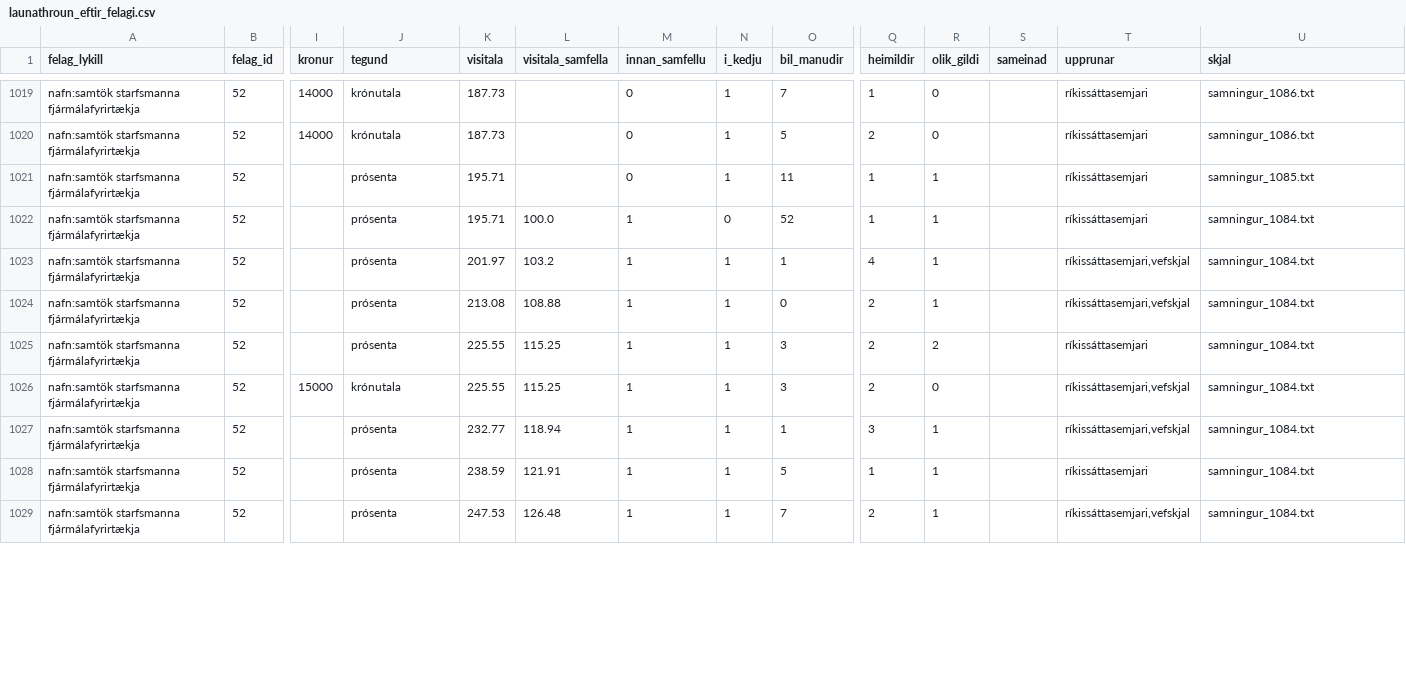
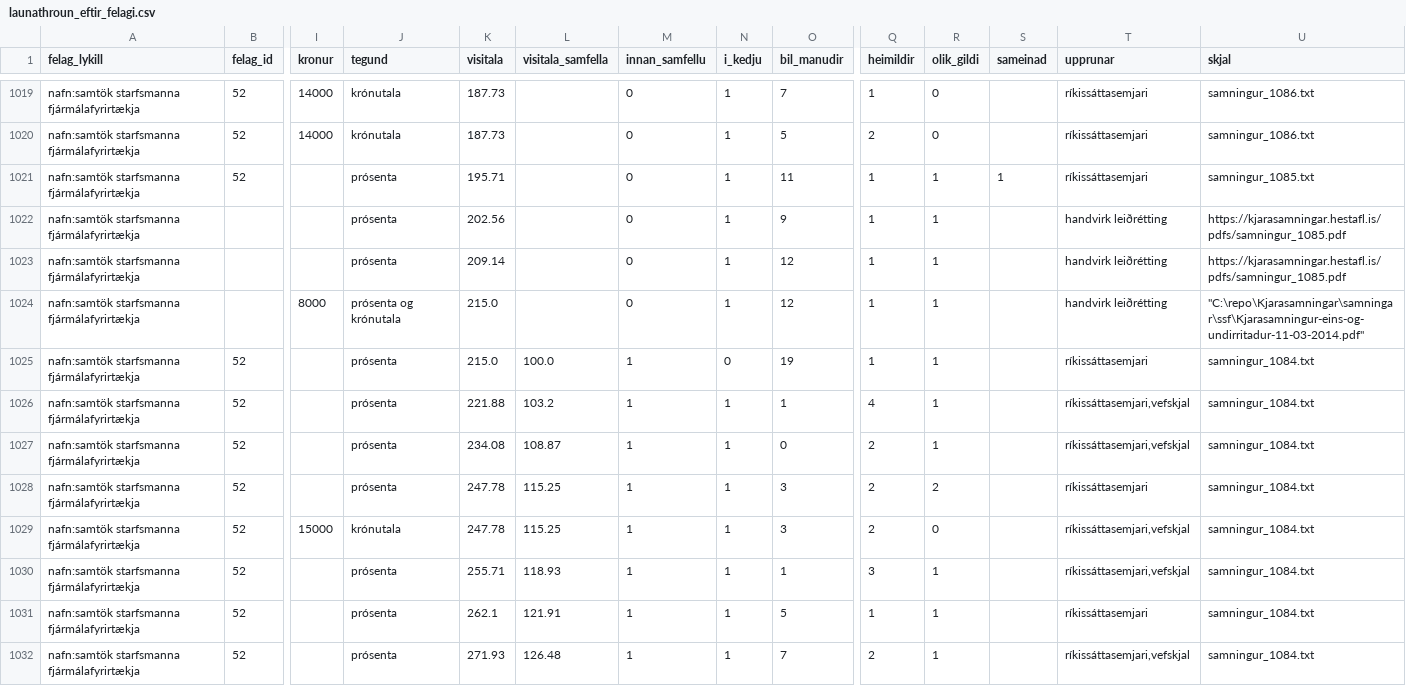
Before and after one commit to kristinnthor/kjarasamningar, a CSV file: gogn/launathroun_eftir_felagi.csv, drawn as a sheet; only a part is shown, gaps mark what is left out; addresses are those after the commit; rows hold the shown columns only; the diff covers the shown part only; the diff names each change by its address in the sheet, - before the commit and + after, or states it on an @@ line.

```diff
--- a/gogn/launathroun_eftir_felagi.csv
+++ b/gogn/launathroun_eftir_felagi.csv
-S1021 (sameinad): (empty)
+S1021 (sameinad): 1
+row 1022: nafn:samtök starfsmanna fjármálafyrirtækja |  |  | prósenta | 202.56 |  | 0 | 1 | 9 | 1 | 1 |  | handvirk leiðrétting | https://kjarasamningar.hestafl.is/pdfs/samningur_1085.pdf
+row 1023: nafn:samtök starfsmanna fjármálafyrirtækja |  |  | prósenta | 209.14 |  | 0 | 1 | 12 | 1 | 1 |  | handvirk leiðrétting | https://kjarasamningar.hestafl.is/pdfs/samningur_1085.pdf
+row 1024: nafn:samtök starfsmanna fjármálafyrirtækja |  | 8000 | prósenta og krónutala | 215.0 |  | 0 | 1 | 12 | 1 | 1 |  | handvirk leiðrétting | "C:\repo\Kjarasamningar\samningar\ssf\Kjarasamningur-eins-og-undirritadur-11-03-2014.pdf"
-K1025 (visitala): 195.71
+K1025 (visitala): 215.0
-O1025 (bil_manudir): 52
+O1025 (bil_manudir): 19
-K1026 (visitala): 201.97
+K1026 (visitala): 221.88
-K1027 (visitala): 213.08
+K1027 (visitala): 234.08
-L1027 (visitala_samfella): 108.88
+L1027 (visitala_samfella): 108.87
-K1028:K1029 (visitala): 225.55
+K1028:K1029 (visitala): 247.78
-K1030 (visitala): 232.77
+K1030 (visitala): 255.71
-L1030 (visitala_samfella): 118.94
+L1030 (visitala_samfella): 118.93
-K1031 (visitala): 238.59
+K1031 (visitala): 262.1
-K1032 (visitala): 247.53
+K1032 (visitala): 271.93
```
Also changed, not shown: 12 edited cells elsewhere in this file, gogn/felog.csv, yfirferd/eydur.csv, 12 other files.
